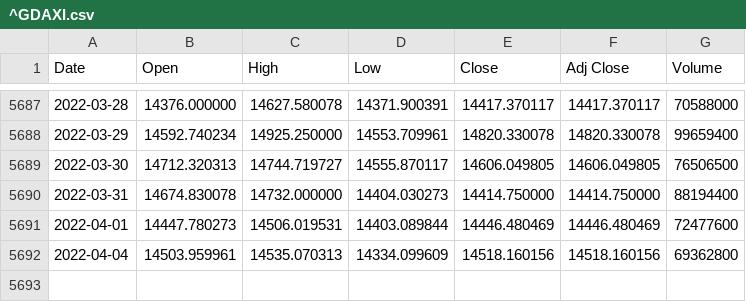
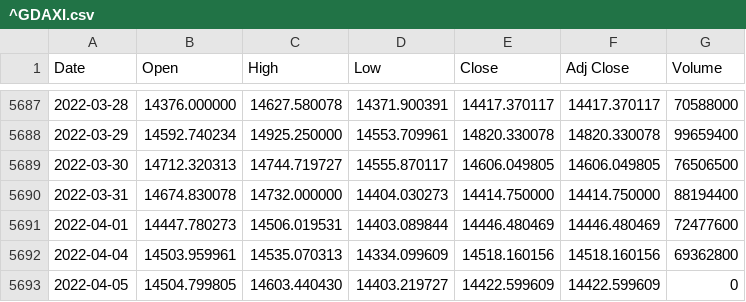
Before and after one commit to loelschlaeger/fHMM, a CSV file: jss/^GDAXI.csv, drawn as a sheet; only a part is shown, gaps mark what is left out; the diff names each change by its address in the sheet, - before the commit and + after, or states it on an @@ line.

```diff
--- a/jss/^GDAXI.csv
+++ b/jss/^GDAXI.csv
+row 5693: 2022-04-05 | 14504.799805 | 14603.440430 | 14403.219727 | 14422.599609 | 14422.599609 | 0
```
Also changed, not shown: 13 other files.
